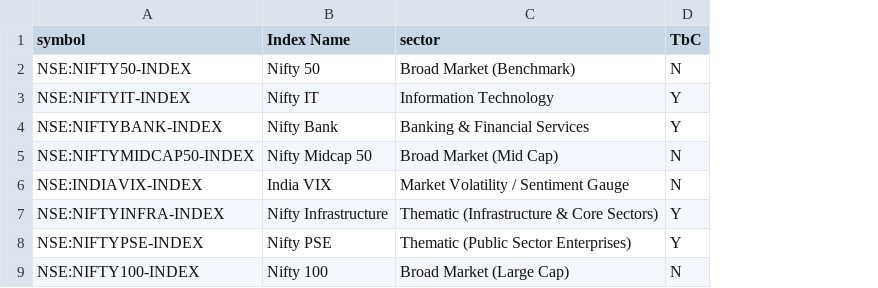
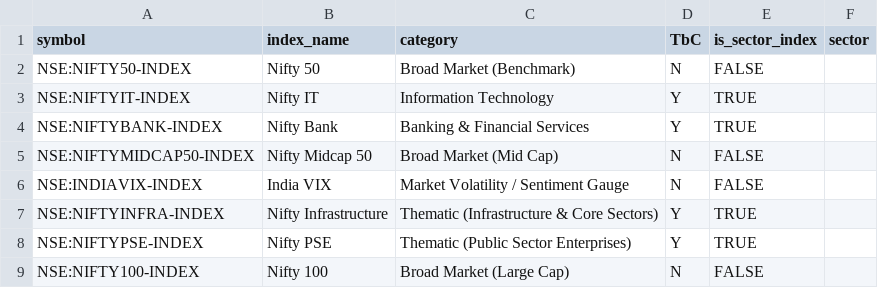
Before and after one commit to swamy7github/Fyers_AI_Client, a CSV file: nifty_orb_agent/data/sector_index_map.csv, drawn as a sheet; only a part is shown; the diff names each change by its address in the sheet, - before the commit and + after, or states it on an @@ line.

```diff
--- a/nifty_orb_agent/data/sector_index_map.csv
+++ b/nifty_orb_agent/data/sector_index_map.csv
+column E (is_sector_index), rows 2-9: FALSE | TRUE | TRUE | FALSE | FALSE | TRUE | TRUE | FALSE
+column F (sector), empty
-B1: Index Name
+B1: index_name
-C1: sector
+C1: category
```
Also changed, not shown: 32 other files.
